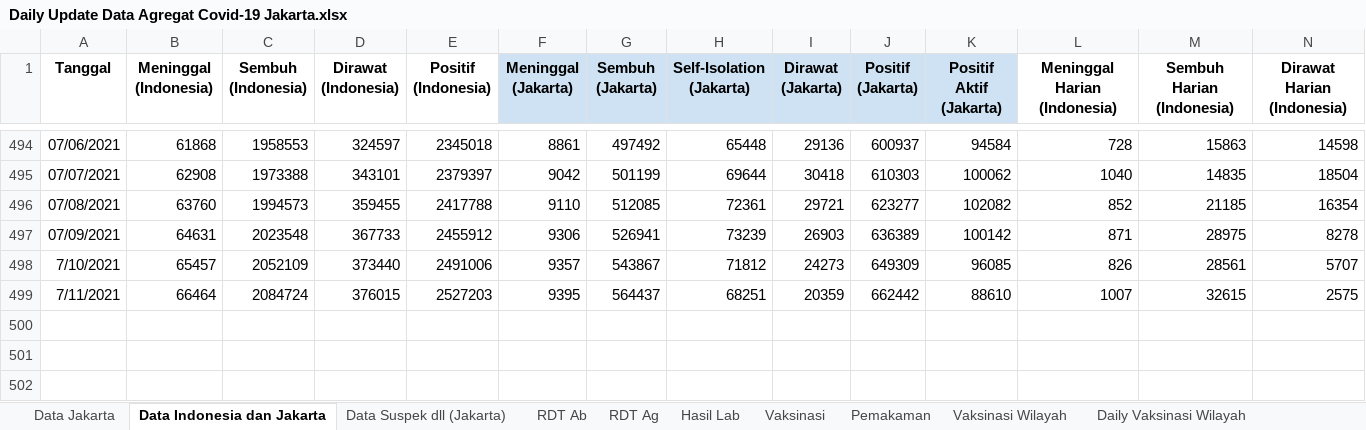
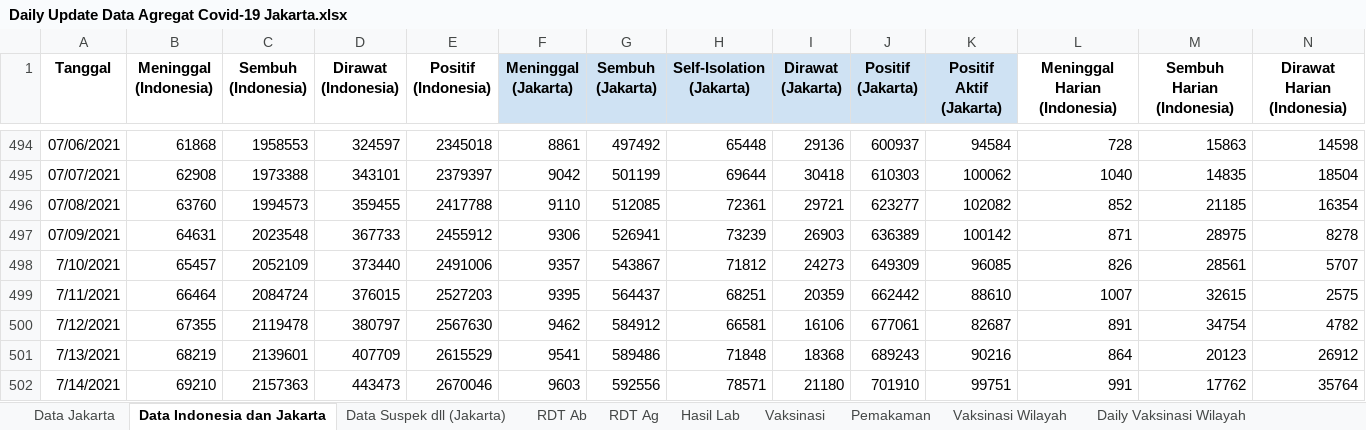
Before and after one commit to mrfirdauss-20/data-covid-dsa, an Excel workbook: Daily Update Data Agregat Covid-19 Jakarta.xlsx, sheet Data Indonesia dan Jakarta, drawn as a sheet; only a part is shown, gaps mark what is left out; values as stored, in another font and other column widths than the file's, no borders; charts and pictures not drawn; rows hold the shown columns only; the diff names each change by its address in the sheet, - before the commit and + after, or states it on an @@ line.

```diff
--- a/Daily Update Data Agregat Covid-19 Jakarta.xlsx (sheet Data Indonesia dan Jakarta)
+++ b/Daily Update Data Agregat Covid-19 Jakarta.xlsx (sheet Data Indonesia dan Jakarta)
+row 500: 7/12/2021 | 67355 | 2119478 | 380797 | 2567630 | 9462 | 584912 | 66581 | 16106 | 677061 | 82687 | 891 | 34754 | 4782
+row 501: 7/13/2021 | 68219 | 2139601 | 407709 | 2615529 | 9541 | 589486 | 71848 | 18368 | 689243 | 90216 | 864 | 20123 | 26912
+row 502: 7/14/2021 | 69210 | 2157363 | 443473 | 2670046 | 9603 | 592556 | 78571 | 21180 | 701910 | 99751 | 991 | 17762 | 35764
```
Also changed, not shown: sheet Hasil Lab, sheet Pemakaman, sheet Vaksinasi, sheet RDT Ag, sheet Data Jakarta, sheet Data Suspek dll (Jakarta), 3 more sheets, formulas that keep their value, charts or pictures.
